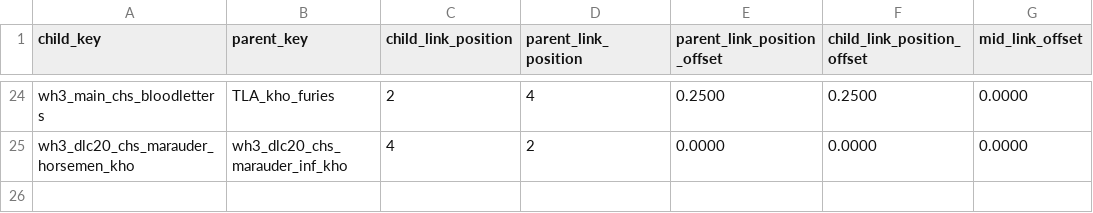
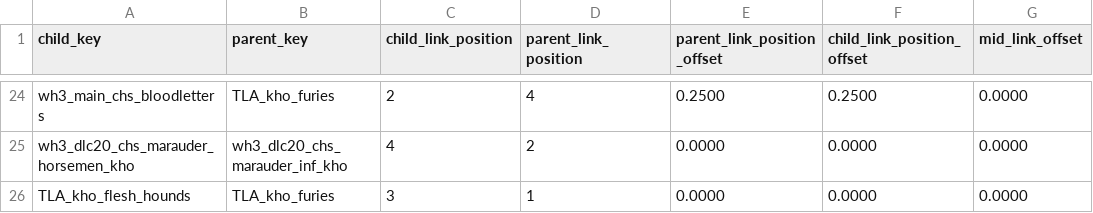
Before and after one commit to zverofaust/WarbandUpgradeExpanded, a TSV file: db/unit_upgrade_group_ui_links_tables/TLA_upgrade_kho.tsv, drawn as a sheet; only a part is shown, gaps mark what is left out; the diff names each change by its address in the sheet, - before the commit and + after, or states it on an @@ line.

Commit message:
Add Flesh Hounds of Khorne upgrade from Furies

```diff
--- a/db/unit_upgrade_group_ui_links_tables/TLA_upgrade_kho.tsv
+++ b/db/unit_upgrade_group_ui_links_tables/TLA_upgrade_kho.tsv
+row 26: TLA_kho_flesh_hounds | TLA_kho_furies | 3 | 1 | 0.0000 | 0.0000 | 0.0000
```
